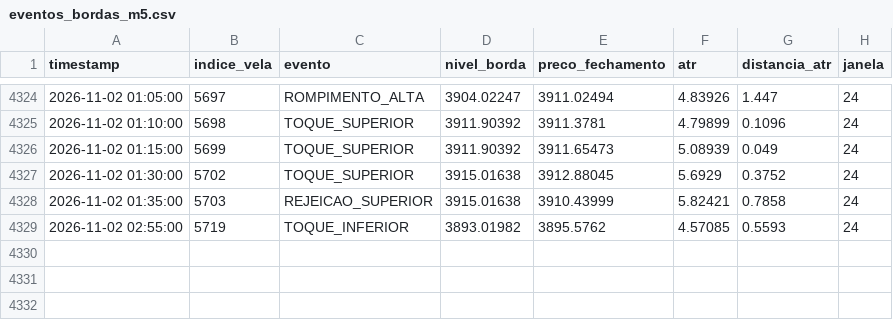
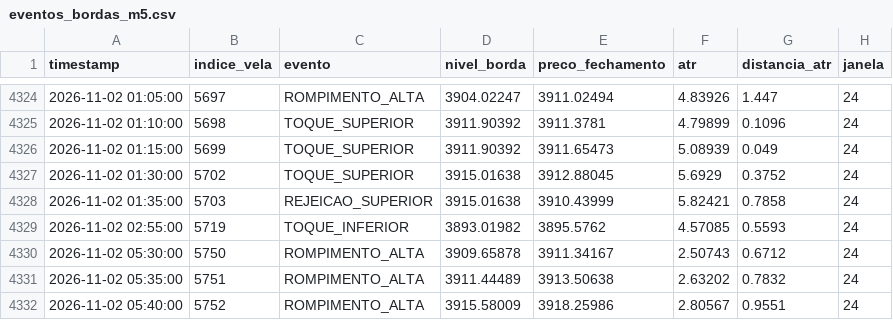
Before and after one commit to loucoparasempre00-ship-it/xauusd-bot-v2-, a CSV file: data/eventos_bordas_m5.csv, drawn as a sheet; only a part is shown, gaps mark what is left out; the diff names each change by its address in the sheet, - before the commit and + after, or states it on an @@ line.

```diff
--- a/data/eventos_bordas_m5.csv
+++ b/data/eventos_bordas_m5.csv
+row 4330: 2026-11-02 05:30:00 | 5750 | ROMPIMENTO_ALTA | 3909.65878 | 3911.34167 | 2.50743 | 0.6712 | 24
+row 4331: 2026-11-02 05:35:00 | 5751 | ROMPIMENTO_ALTA | 3911.44489 | 3913.50638 | 2.63202 | 0.7832 | 24
+row 4332: 2026-11-02 05:40:00 | 5752 | ROMPIMENTO_ALTA | 3915.58009 | 3918.25986 | 2.80567 | 0.9551 | 24
```
Also changed, not shown: data/estatisticas_regioes_m5.csv, data/relatorio_geral_tabuleiro_m5.csv, 5 other files.
